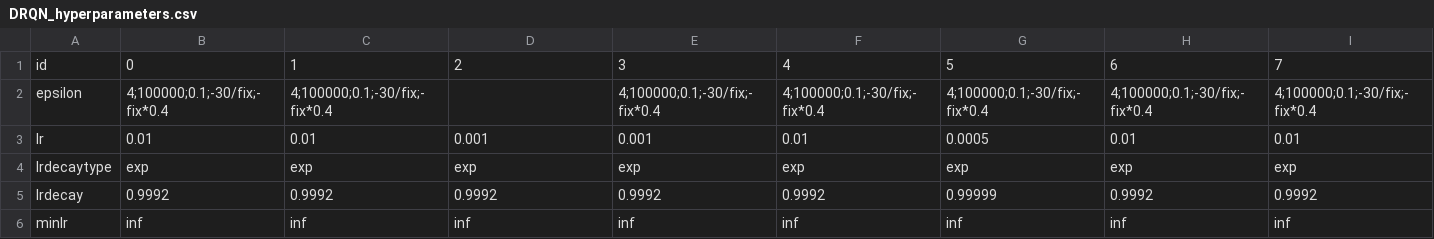
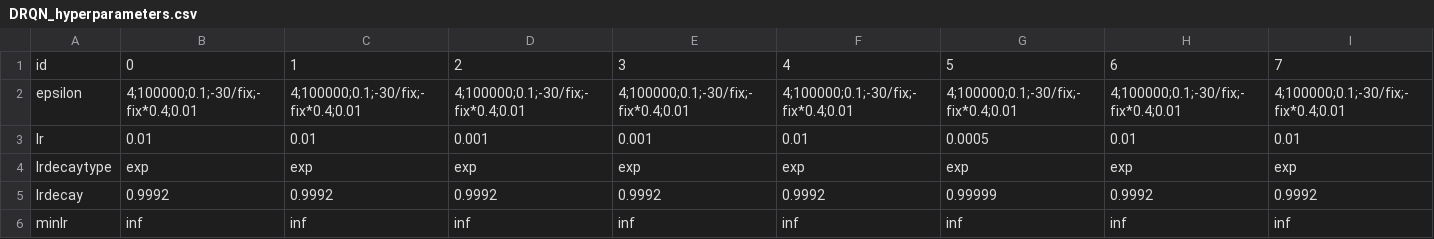
Before and after one commit to hyunseoky9/Hatchery-operation, a CSV file: hyperparamsets/DRQN_hyperparameters.csv, drawn as a sheet; only a part is shown; the diff covers the shown part only; the diff names each change by its address in the sheet, - before the commit and + after, or states it on an @@ line.

```diff
--- a/hyperparamsets/DRQN_hyperparameters.csv
+++ b/hyperparamsets/DRQN_hyperparameters.csv
-B2: 4;100000;0.1;-30/fix;-fix*0.4
+B2: 4;100000;0.1;-30/fix;-fix*0.4;0.01
-C2: 4;100000;0.1;-30/fix;-fix*0.4
+C2: 4;100000;0.1;-30/fix;-fix*0.4;0.01
-D2: (empty)
+D2: 4;100000;0.1;-30/fix;-fix*0.4;0.01
-E2: 4;100000;0.1;-30/fix;-fix*0.4
+E2: 4;100000;0.1;-30/fix;-fix*0.4;0.01
-F2: 4;100000;0.1;-30/fix;-fix*0.4
+F2: 4;100000;0.1;-30/fix;-fix*0.4;0.01
-G2: 4;100000;0.1;-30/fix;-fix*0.4
+G2: 4;100000;0.1;-30/fix;-fix*0.4;0.01
-H2: 4;100000;0.1;-30/fix;-fix*0.4
+H2: 4;100000;0.1;-30/fix;-fix*0.4;0.01
-I2: 4;100000;0.1;-30/fix;-fix*0.4
+I2: 4;100000;0.1;-30/fix;-fix*0.4;0.01
```
Also changed, not shown: 9 edited cells elsewhere in this file, 2 other files.
